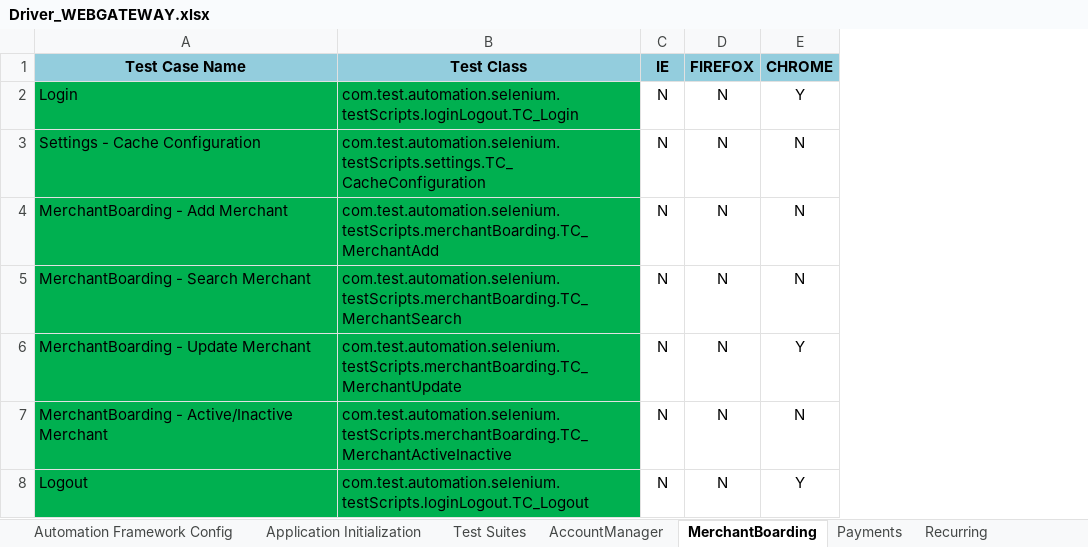
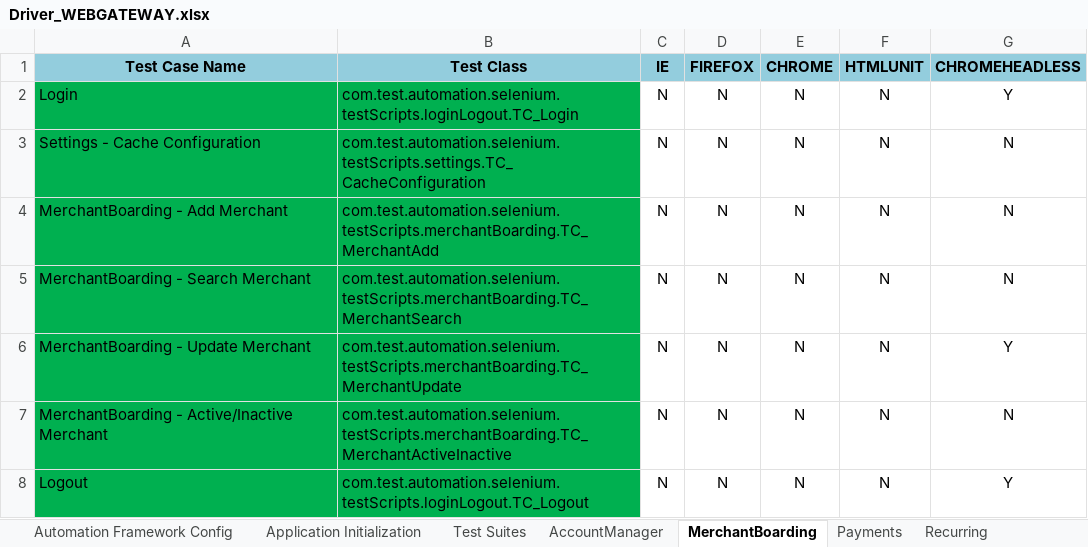
Before and after one commit to ankpuroh/smartSelenium, an Excel workbook: Driver_WEBGATEWAY.xlsx, sheet MerchantBoarding, drawn as a sheet; values as stored, in another font and other column widths than the file's, no borders; the diff names each change by its address in the sheet, - before the commit and + after, or states it on an @@ line.

```diff
--- a/Driver_WEBGATEWAY.xlsx (sheet MerchantBoarding)
+++ b/Driver_WEBGATEWAY.xlsx (sheet MerchantBoarding)
+column F (HTMLUNIT), rows 2-8: all N
+column G (CHROMEHEADLESS), rows 2-8: Y | N | N | N | Y | N | Y
-E2 (CHROME): Y
+E2 (CHROME): N
-E6 (CHROME): Y
+E6 (CHROME): N
-E8 (CHROME): Y
+E8 (CHROME): N
```
Also changed, not shown: sheet TokenManager, sheet AccountManager, sheet Recurring, sheet FMS, sheet Payments, sheet ODFIManagement, 1 more sheet.
